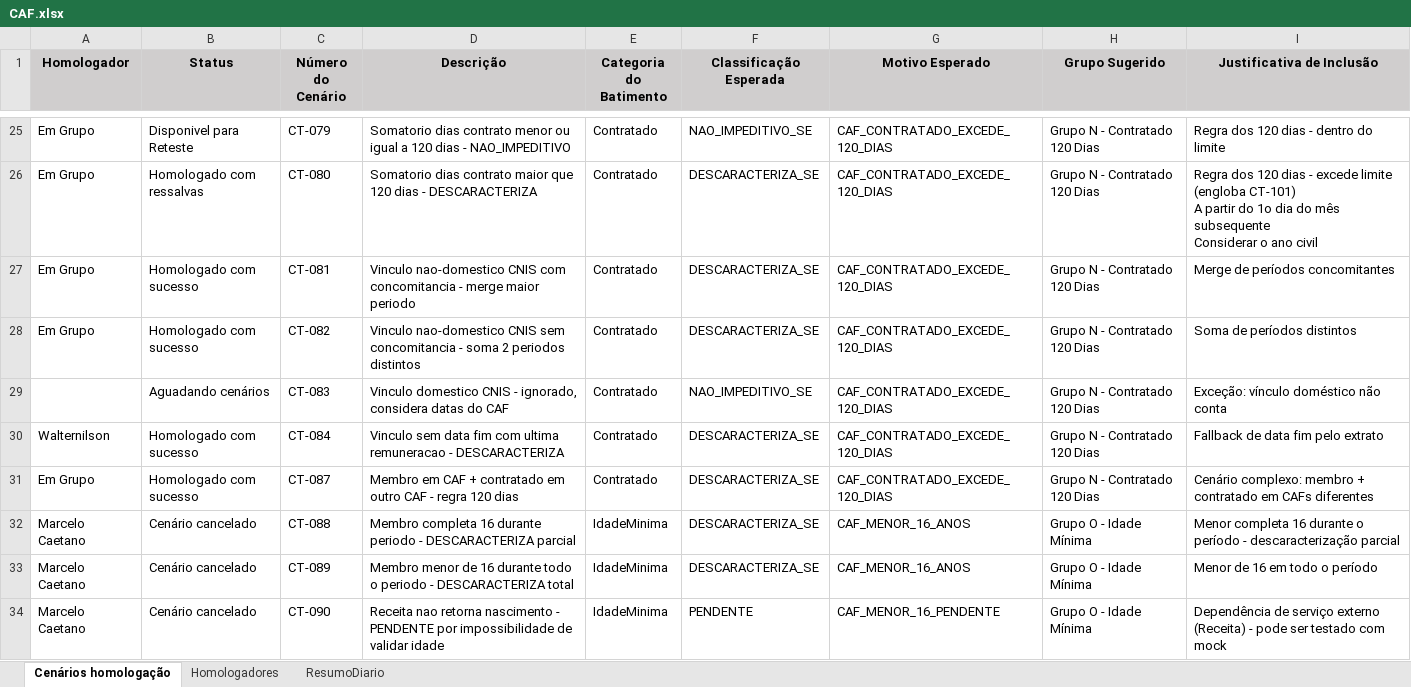
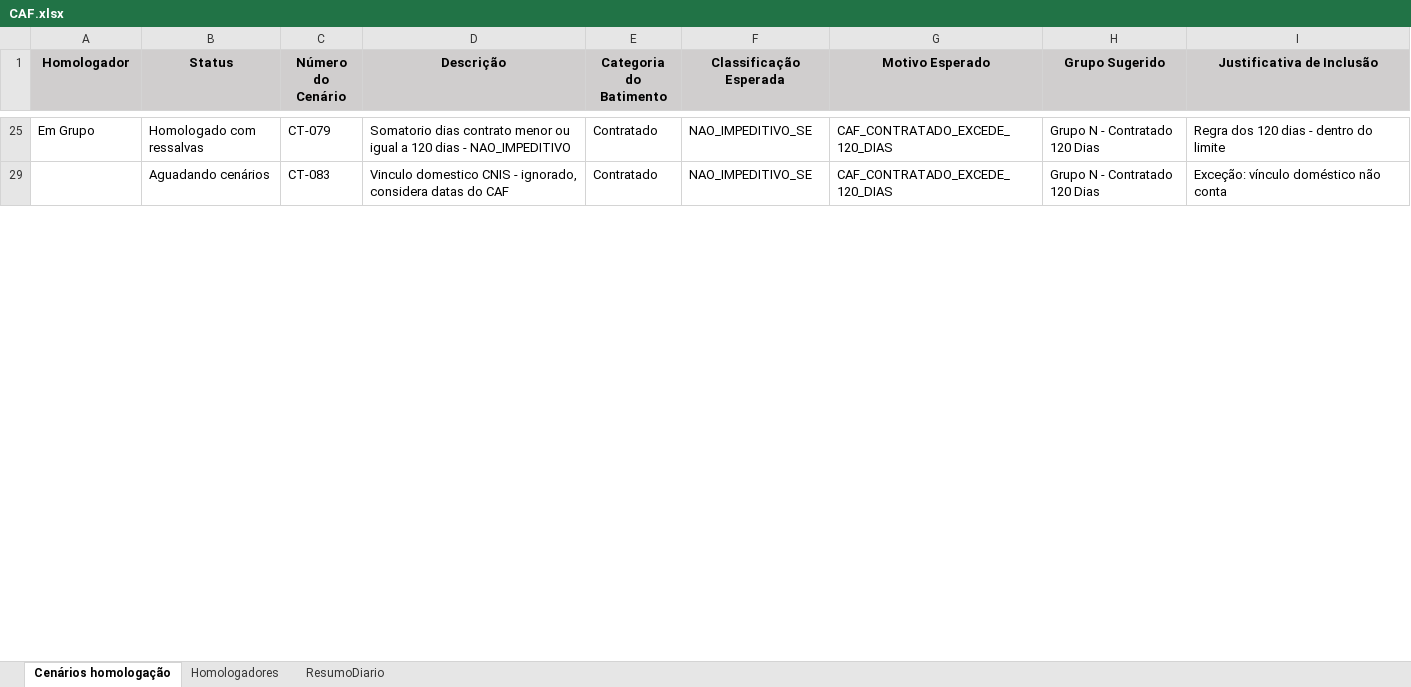
Before and after one commit to thiagopb12-max/painel-homologacao-caf, an Excel workbook: CAF.xlsx, sheet Cenários homologação, drawn as a sheet; only a part is shown, gaps mark what is left out; values as stored, in another font and other column widths than the file's, no borders; ↵ is a line break in a cell; the diff covers the shown part only; the diff names each change by its address in the sheet, - before the commit and + after, or states it on an @@ line.

```diff
--- a/CAF.xlsx (sheet Cenários homologação)
+++ b/CAF.xlsx (sheet Cenários homologação)
-B25 (Status): Disponivel para Reteste
+B25 (Status): Homologado com ressalvas
@@ row 26 hidden: Em Grupo | Homologado com ressalvas | CT-080 | Somatorio dias contrato maior que 120 dias - DESCARACTERIZA | Contratado | DESCARACTERIZA_SE | CAF_CONTRATADO_EXCEDE_120_DIAS | Grupo N - Contratado 120 Dias | Regra dos 120 dias - excede limite (engloba CT-101) ↵ A partir do 1o dia do mês subsequente ↵ Considerar o ano civil @@
@@ row 27 hidden: Em Grupo | Homologado com sucesso | CT-081 | Vinculo nao-domestico CNIS com concomitancia - merge maior periodo | Contratado | DESCARACTERIZA_SE | CAF_CONTRATADO_EXCEDE_120_DIAS | Grupo N - Contratado 120 Dias | Merge de períodos concomitantes @@
@@ row 28 hidden: Em Grupo | Homologado com sucesso | CT-082 | Vinculo nao-domestico CNIS sem concomitancia - soma 2 periodos distintos | Contratado | DESCARACTERIZA_SE | CAF_CONTRATADO_EXCEDE_120_DIAS | Grupo N - Contratado 120 Dias | Soma de períodos distintos @@
@@ row 30 hidden: Walternilson | Homologado com sucesso | CT-084 | Vinculo sem data fim com ultima remuneracao - DESCARACTERIZA | Contratado | DESCARACTERIZA_SE | CAF_CONTRATADO_EXCEDE_120_DIAS | Grupo N - Contratado 120 Dias | Fallback de data fim pelo extrato @@
@@ row 31 hidden: Em Grupo | Homologado com sucesso | CT-087 | Membro em CAF + contratado em outro CAF - regra 120 dias | Contratado | DESCARACTERIZA_SE | CAF_CONTRATADO_EXCEDE_120_DIAS | Grupo N - Contratado 120 Dias | Cenário complexo: membro + contratado em CAFs diferentes @@
@@ row 32 hidden: Marcelo Caetano | Cenário cancelado | CT-088 | Membro completa 16 durante periodo - DESCARACTERIZA parcial | IdadeMinima | DESCARACTERIZA_SE | CAF_MENOR_16_ANOS | Grupo O - Idade Mínima | Menor completa 16 durante o período - descaracterização parcial @@
@@ row 33 hidden: Marcelo Caetano | Cenário cancelado | CT-089 | Membro menor de 16 durante todo o periodo - DESCARACTERIZA total | IdadeMinima | DESCARACTERIZA_SE | CAF_MENOR_16_ANOS | Grupo O - Idade Mínima | Menor de 16 em todo o período @@
@@ row 34 hidden: Marcelo Caetano | Cenário cancelado | CT-090 | Receita nao retorna nascimento - PENDENTE por impossibilidade de validar idade | IdadeMinima | PENDENTE | CAF_MENOR_16_PENDENTE | Grupo O - Idade Mínima | Dependência de serviço externo (Receita) - pode ser testado com mock @@
```
Also changed, not shown: 1 removed row, 27 hidden or unhidden rows and 3 edited cells elsewhere in this sheet, sheet ResumoDiario, hidden cells, 1 other file.
